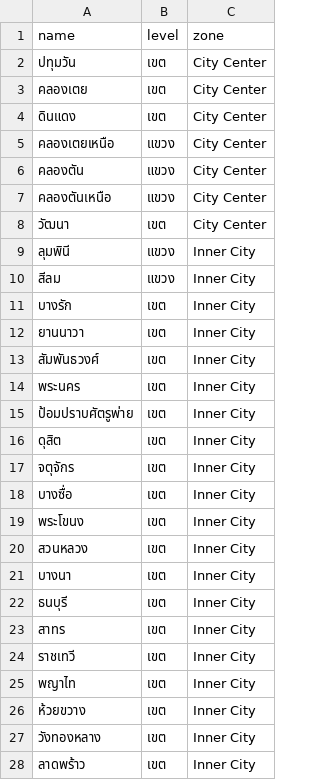
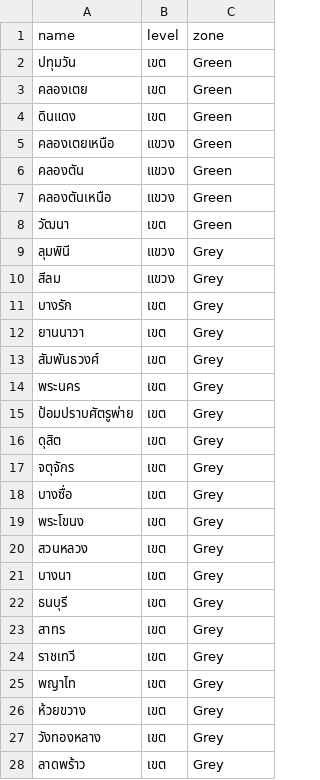
Before and after one commit to chotiwatpien-ops/App-Photo-OCR, a CSV file: backend/zone_table.csv, drawn as a sheet; only a part is shown; the diff covers the shown part only.

```diff
--- a/backend/zone_table.csv
+++ b/backend/zone_table.csv
@@ -1,28 +1,28 @@
 name,level,zone
-ปทุมวัน,เขต,City Center
-คลองเตย,เขต,City Center
-ดินแดง,เขต,City Center
-คลองเตยเหนือ,แขวง,City Center
-คลองตัน,แขวง,City Center
-คลองตันเหนือ,แขวง,City Center
-วัฒนา,เขต,City Center
-ลุมพินี,แขวง,Inner City
-สีลม,แขวง,Inner City
-บางรัก,เขต,Inner City
-ยานนาวา,เขต,Inner City
-สัมพันธวงศ์,เขต,Inner City
-พระนคร,เขต,Inner City
-ป้อมปราบศัตรูพ่าย,เขต,Inner City
-ดุสิต,เขต,Inner City
-จตุจักร,เขต,Inner City
-บางซื่อ,เขต,Inner City
-พระโขนง,เขต,Inner City
-สวนหลวง,เขต,Inner City
-บางนา,เขต,Inner City
-ธนบุรี,เขต,Inner City
-สาทร,เขต,Inner City
-ราชเทวี,เขต,Inner City
-พญาไท,เขต,Inner City
-ห้วยขวาง,เขต,Inner City
-วังทองหลาง,เขต,Inner City
-ลาดพร้าว,เขต,Inner City
+ปทุมวัน,เขต,Green
+คลองเตย,เขต,Green
+ดินแดง,เขต,Green
+คลองเตยเหนือ,แขวง,Green
+คลองตัน,แขวง,Green
+คลองตันเหนือ,แขวง,Green
+วัฒนา,เขต,Green
+ลุมพินี,แขวง,Grey
+สีลม,แขวง,Grey
+บางรัก,เขต,Grey
+ยานนาวา,เขต,Grey
+สัมพันธวงศ์,เขต,Grey
+พระนคร,เขต,Grey
+ป้อมปราบศัตรูพ่าย,เขต,Grey
+ดุสิต,เขต,Grey
+จตุจักร,เขต,Grey
+บางซื่อ,เขต,Grey
+พระโขนง,เขต,Grey
+สวนหลวง,เขต,Grey
+บางนา,เขต,Grey
+ธนบุรี,เขต,Grey
+สาทร,เขต,Grey
+ราชเทวี,เขต,Grey
+พญาไท,เขต,Grey
+ห้วยขวาง,เขต,Grey
+วังทองหลาง,เขต,Grey
+ลาดพร้าว,เขต,Grey
```
Also changed, not shown: 45 edited cells elsewhere in this file, 4 other files.
